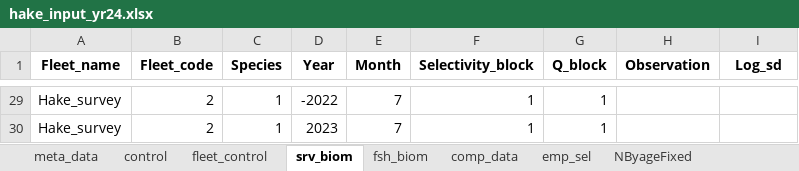
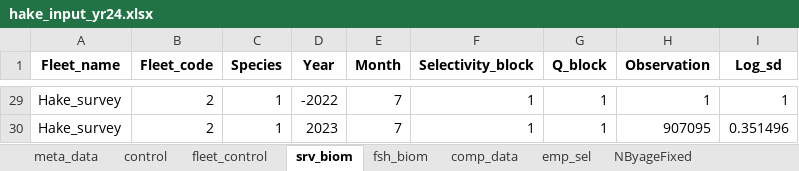
Before and after one commit to sowasser/hake-CEATTLE, an Excel workbook: data/hake_input_yr24.xlsx, sheet srv_biom, drawn as a sheet; only a part is shown, gaps mark what is left out; values as stored, in another font and other column widths than the file's, no borders; the diff covers the shown part only; the diff names each change by its address in the sheet, - before the commit and + after, or states it on an @@ line.

```diff
--- a/data/hake_input_yr24.xlsx (sheet srv_biom)
+++ b/data/hake_input_yr24.xlsx (sheet srv_biom)
-H29 (Observation): (empty)
+H29 (Observation): 1
-I29 (Log_sd): (empty)
+I29 (Log_sd): 1
-H30 (Observation): (empty)
+H30 (Observation): 907095
-I30 (Log_sd): (empty)
+I30 (Log_sd): 0.351496
```
Also changed, not shown: 27 edited cells elsewhere in this sheet, sheet comp_data, 16 other files.
